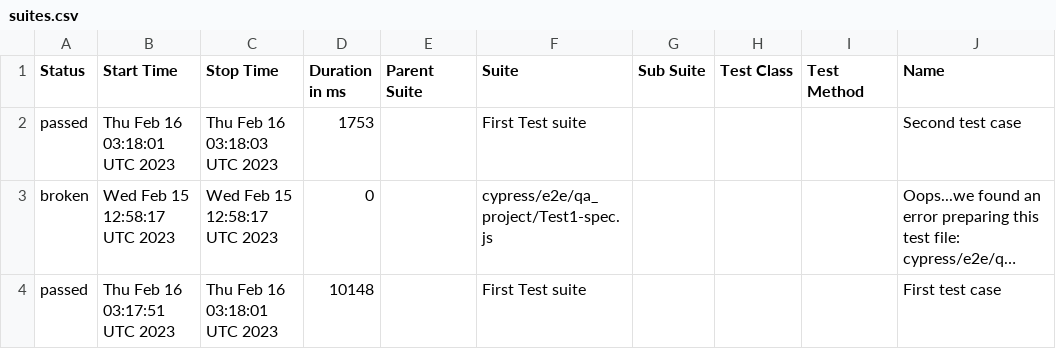
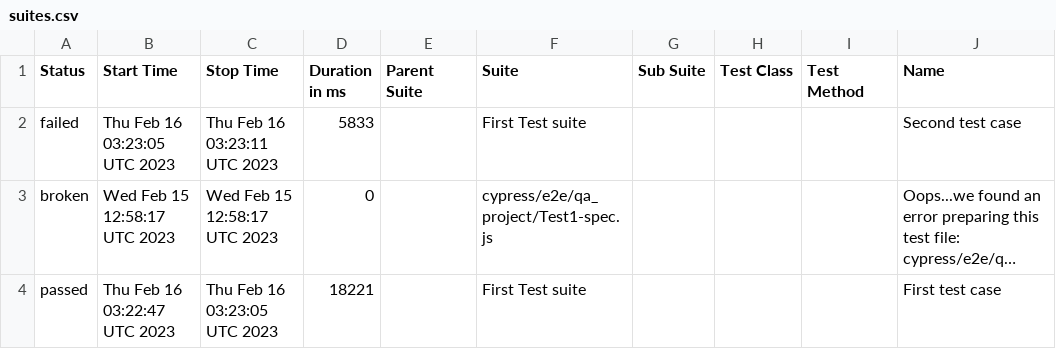
Before and after one commit to jgireesh/cypress-learning, a CSV file: allure-report/data/suites.csv, drawn as a sheet; only a part is shown; long unchanged cells end in …; the diff names each change by its address in the sheet, - before the commit and + after, or states it on an @@ line.

Commit message:
Generating allure report for cypress tests

```diff
--- a/allure-report/data/suites.csv
+++ b/allure-report/data/suites.csv
-A2 (Status): passed
+A2 (Status): failed
-B2 (Start Time): Thu Feb 16 03:18:01 UTC 2023
+B2 (Start Time): Thu Feb 16 03:23:05 UTC 2023
-C2 (Stop Time): Thu Feb 16 03:18:03 UTC 2023
+C2 (Stop Time): Thu Feb 16 03:23:11 UTC 2023
-D2 (Duration in ms): 1753
+D2 (Duration in ms): 5833
-B4 (Start Time): Thu Feb 16 03:17:51 UTC 2023
+B4 (Start Time): Thu Feb 16 03:22:47 UTC 2023
-C4 (Stop Time): Thu Feb 16 03:18:01 UTC 2023
+C4 (Stop Time): Thu Feb 16 03:23:05 UTC 2023
-D4 (Duration in ms): 10148
+D4 (Duration in ms): 18221
```
Also changed, not shown: 30 other files.
